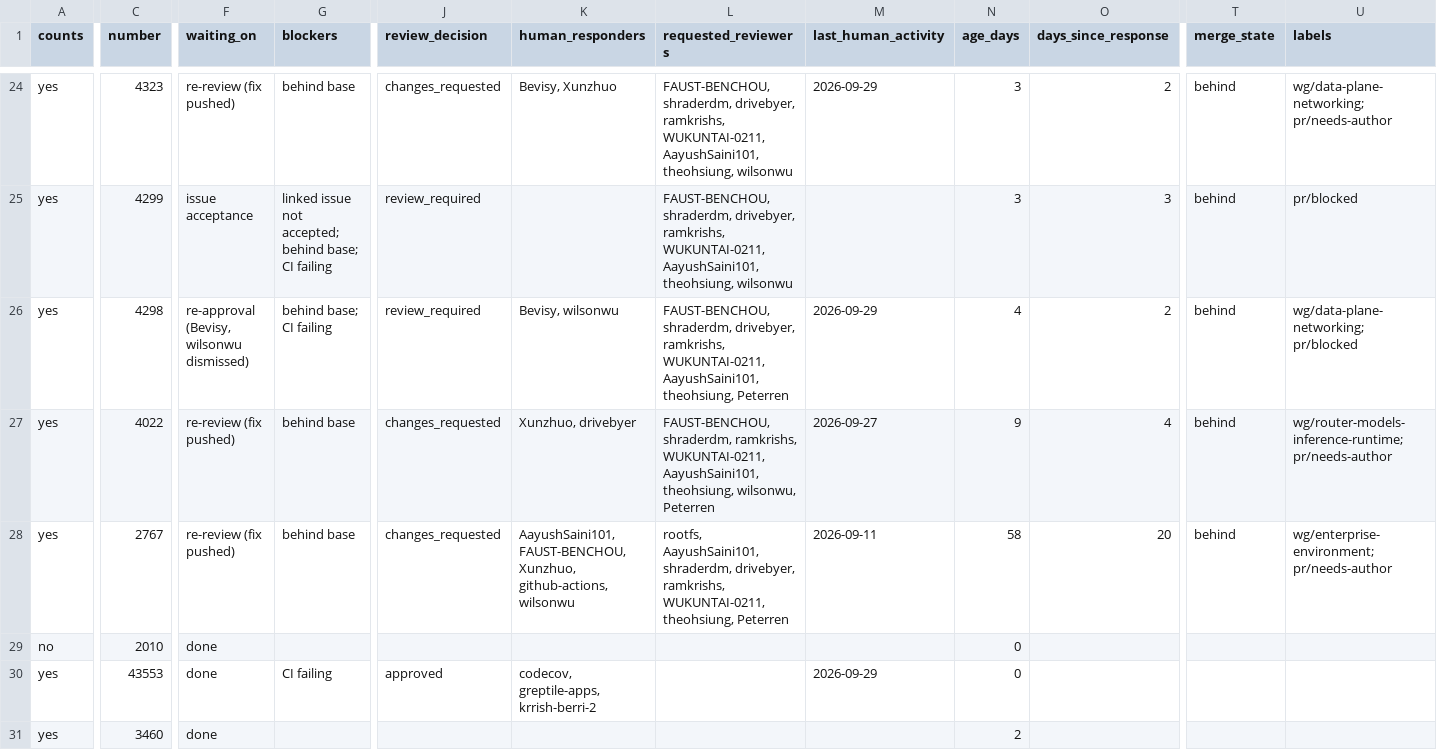
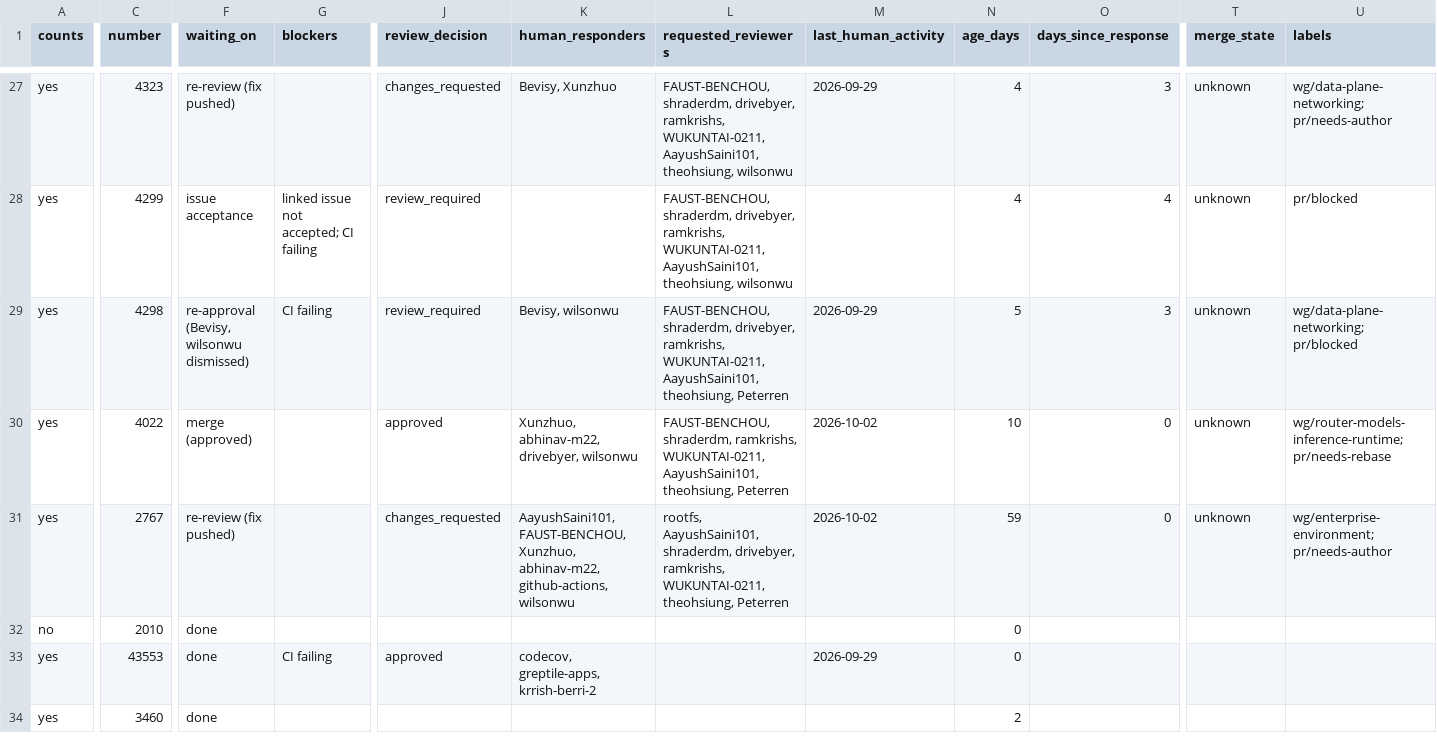
Before and after one commit to ankit373/ankit373, a CSV file: oss/tracker.csv, drawn as a sheet; only a part is shown, gaps mark what is left out; addresses are those after the commit; the diff covers the shown part only; the diff names each change by its address in the sheet, - before the commit and + after, or states it on an @@ line.

```diff
--- a/oss/tracker.csv
+++ b/oss/tracker.csv
-G27 (blockers): behind base
+G27 (blockers): (empty)
-N27:N28 (age_days): 3
+N27:N28 (age_days): 4
-O27 (days_since_response): 2
+O27 (days_since_response): 3
-T27:T31 (merge_state): behind
+T27:T31 (merge_state): unknown
-G28 (blockers): linked issue not accepted; behind base; CI failing
+G28 (blockers): linked issue not accepted; CI failing
-O28 (days_since_response): 3
+O28 (days_since_response): 4
-G29 (blockers): behind base; CI failing
+G29 (blockers): CI failing
-N29 (age_days): 4
+N29 (age_days): 5
-O29 (days_since_response): 2
+O29 (days_since_response): 3
-F30 (waiting_on): re-review (fix pushed)
+F30 (waiting_on): merge (approved)
-G30:G31 (blockers): behind base
+G30:G31 (blockers): (empty)
-J30 (review_decision): changes_requested
+J30 (review_decision): approved
-K30 (human_responders): Xunzhuo, drivebyer
+K30 (human_responders): Xunzhuo, abhinav-m22, drivebyer, wilsonwu
-L30 (requested_reviewers): …AayushSaini101, theohsiung, wilsonwu, Peterren
+L30 (requested_reviewers): …AayushSaini101, theohsiung, Peterren
-M30 (last_human_activity): 2026-09-27
+M30 (last_human_activity): 2026-10-02
-N30 (age_days): 9
+N30 (age_days): 10
-O30 (days_since_response): 4
+O30 (days_since_response): 0
-U30 (labels): wg/router-models-inference-runtime; pr/needs-author
+U30 (labels): wg/router-models-inference-runtime; pr/needs-rebase
-K31 (human_responders): …FAUST-BENCHOU, Xunzhuo, github-actions, wilsonwu
+K31 (human_responders): …FAUST-BENCHOU, Xunzhuo, abhinav-m22, github-actions, wilsonwu
-M31 (last_human_activity): 2026-09-11
+M31 (last_human_activity): 2026-10-02
-N31 (age_days): 58
+N31 (age_days): 59
-O31 (days_since_response): 20
+O31 (days_since_response): 0
```
Also changed, not shown: 3 added rows and 62 edited cells elsewhere in this file, 1 other file.
